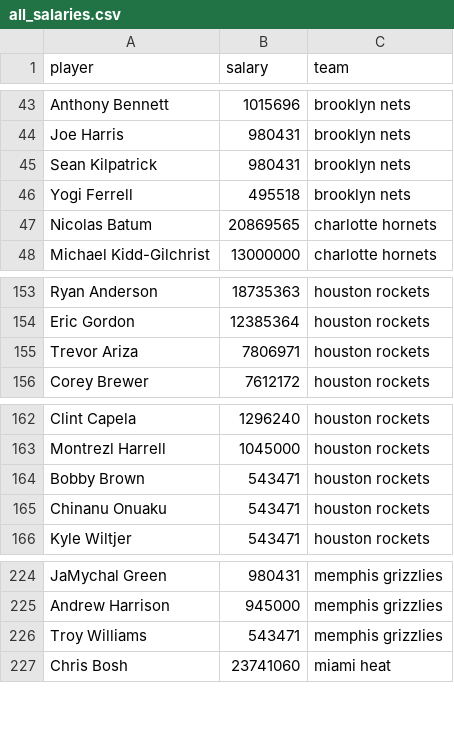
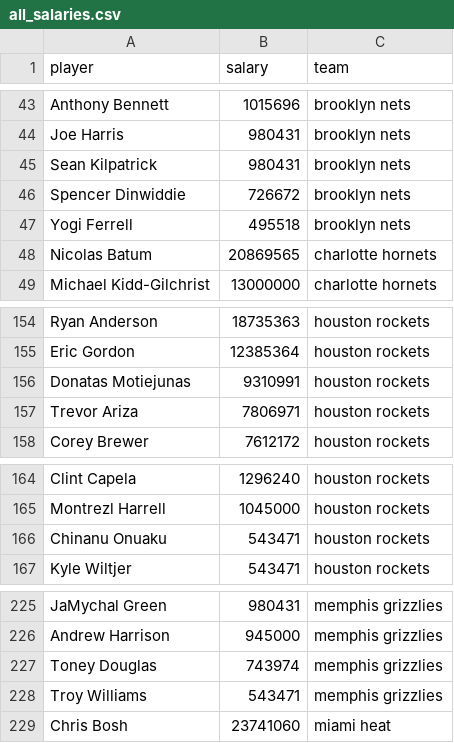
Before and after one commit to ryanvmenezes/cutthecheck, a CSV file: rosters/management/commands/all_salaries.csv, drawn as a sheet; only a part is shown, gaps mark what is left out.

```diff
--- a/rosters/management/commands/all_salaries.csv
+++ b/rosters/management/commands/all_salaries.csv
@@ -45,2 +45,3 @@ Joe Harris,980431,brooklyn nets
 Sean Kilpatrick,980431,brooklyn nets
+Spencer Dinwiddie,726672,brooklyn nets
 Yogi Ferrell,495518,brooklyn nets
@@ -154,2 +155,3 @@ Ryan Anderson,18735363,houston rockets
 Eric Gordon,12385364,houston rockets
+Donatas Motiejunas,9310991,houston rockets
 Trevor Ariza,7806971,houston rockets
@@ -163,3 +165,2 @@ Clint Capela,1296240,houston rockets
 Montrezl Harrell,1045000,houston rockets
-Bobby Brown,543471,houston rockets
 Chinanu Onuaku,543471,houston rockets
@@ -225,2 +226,3 @@ JaMychal Green,980431,memphis grizzlies
 Andrew Harrison,945000,memphis grizzlies
+Toney Douglas,743974,memphis grizzlies
 Troy Williams,543471,memphis grizzlies
```
Also changed, not shown: 1 other file.
